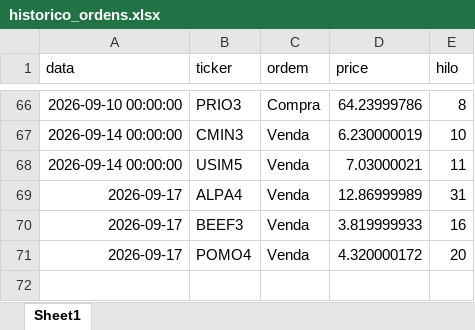
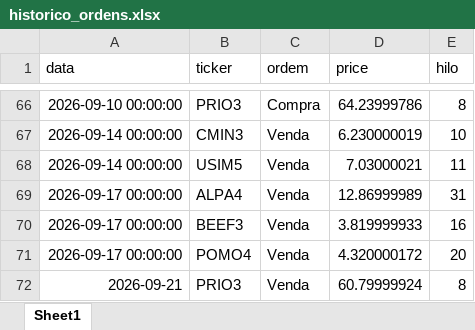
Before and after one commit to fpinto0416/hilo, an Excel workbook: historico_ordens.xlsx, sheet Sheet1, drawn as a sheet; only a part is shown, gaps mark what is left out; values as stored, in another font and other column widths than the file's, no borders; the diff names each change by its address in the sheet, - before the commit and + after, or states it on an @@ line.

```diff
--- a/historico_ordens.xlsx (sheet Sheet1)
+++ b/historico_ordens.xlsx (sheet Sheet1)
-A69:A71 (data): 2026-09-17
+A69:A71 (data): 2026-09-17 00:00:00
+row 72: 2026-09-21 | PRIO3 | Venda | 60.79999924 | 8
```
Also changed, not shown: historico_diario.xlsx.
